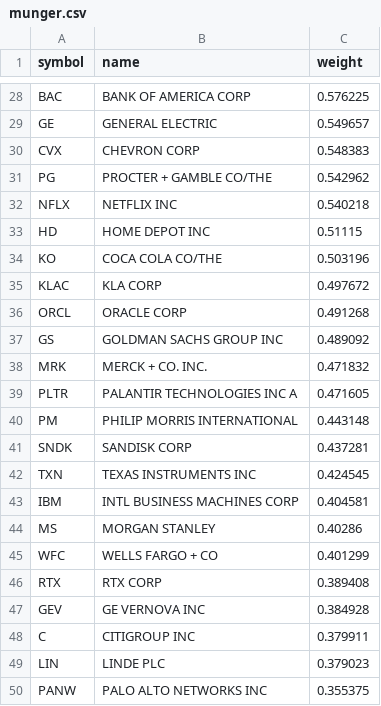
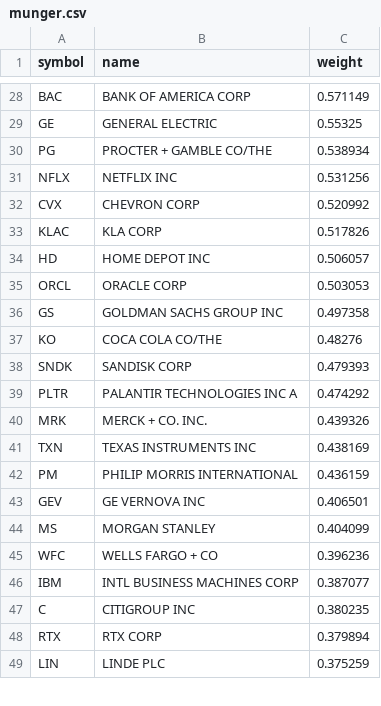
Before and after one commit to zacseidel/momentum, a CSV file: data/universe/munger.csv, drawn as a sheet; only a part is shown, gaps mark what is left out; removed rows and columns are numbered as before the commit, all else as after; the diff covers the shown part only; the diff names each change by its address in the sheet, - before the commit and + after, or states it on an @@ line.

```diff
--- a/data/universe/munger.csv
+++ b/data/universe/munger.csv
-C28 (weight): 0.576225
+C28 (weight): 0.571149
-C29 (weight): 0.549657
+C29 (weight): 0.55325
-row 30: CVX | CHEVRON CORP | 0.548383
-C30 (weight): 0.542962
+C30 (weight): 0.538934
-C31 (weight): 0.540218
+C31 (weight): 0.531256
-row 33: HD | HOME DEPOT INC | 0.51115
-row 34: KO | COCA COLA CO/THE | 0.503196
+row 32: CVX | CHEVRON CORP | 0.520992
-C33 (weight): 0.497672
+C33 (weight): 0.517826
+row 34: HD | HOME DEPOT INC | 0.506057
-C35 (weight): 0.491268
+C35 (weight): 0.503053
-C36 (weight): 0.489092
+C36 (weight): 0.497358
-row 38: MRK | MERCK + CO. INC. | 0.471832
-row 39: PLTR | PALANTIR TECHNOLOGIES INC A | 0.471605
-row 40: PM | PHILIP MORRIS INTERNATIONAL | 0.443148
+row 37: KO | COCA COLA CO/THE | 0.48276
-C38 (weight): 0.437281
+C38 (weight): 0.479393
+row 39: PLTR | PALANTIR TECHNOLOGIES INC A | 0.474292
+row 40: MRK | MERCK + CO. INC. | 0.439326
-C41 (weight): 0.424545
+C41 (weight): 0.438169
-row 43: IBM | INTL BUSINESS MACHINES CORP | 0.404581
+row 42: PM | PHILIP MORRIS INTERNATIONAL | 0.436159
+row 43: GEV | GE VERNOVA INC | 0.406501
-C44 (weight): 0.40286
+C44 (weight): 0.404099
-C45 (weight): 0.401299
+C45 (weight): 0.396236
-row 46: RTX | RTX CORP | 0.389408
-row 47: GEV | GE VERNOVA INC | 0.384928
+row 46: IBM | INTL BUSINESS MACHINES CORP | 0.387077
-C47 (weight): 0.379911
+C47 (weight): 0.380235
+row 48: RTX | RTX CORP | 0.379894
-C49 (weight): 0.379023
+C49 (weight): 0.375259
-row 50: PANW | PALO ALTO NETWORKS INC | 0.355375
```
Also changed, not shown: 7 added rows, 6 removed rows and 21 edited cells elsewhere in this file, data/option_log.csv, data/trade_log.csv, 8 other files.
